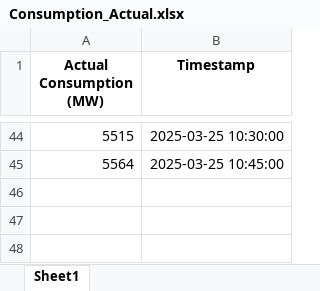
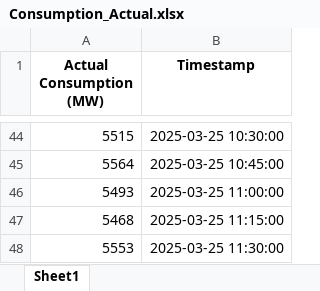
Before and after one commit to Andrei-Ionita/AdremTrading, an Excel workbook: data_fetching/Entsoe/Consumption_Actual.xlsx, sheet Sheet1, drawn as a sheet; only a part is shown, gaps mark what is left out; values as stored, in another font and other column widths than the file's, no borders; the diff names each change by its address in the sheet, - before the commit and + after, or states it on an @@ line.

```diff
--- a/data_fetching/Entsoe/Consumption_Actual.xlsx (sheet Sheet1)
+++ b/data_fetching/Entsoe/Consumption_Actual.xlsx (sheet Sheet1)
+row 46: 5493 | 2025-03-25 11:00:00
+row 47: 5468 | 2025-03-25 11:15:00
+row 48: 5553 | 2025-03-25 11:30:00
```
Also changed, not shown: Kahraman/Results_Production_Kahraman_xgb_15min.xlsx, data_fetching/Entsoe/Actual_Production_Solar.xlsx, 13 other files.
